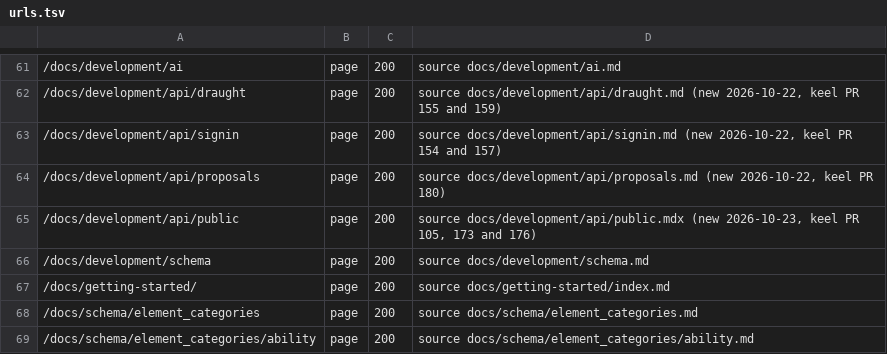
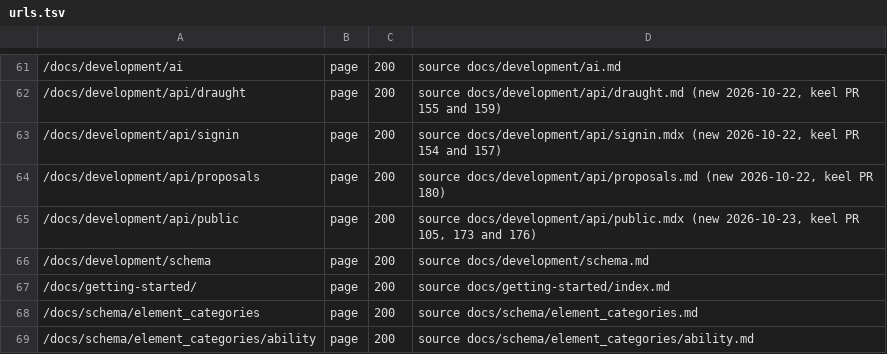
Before and after one commit to OnlyWorlds/onlyworlds.github.io, a TSV file: contract/urls.tsv, drawn as a sheet; only a part is shown, gaps mark what is left out.

```diff
--- a/contract/urls.tsv
+++ b/contract/urls.tsv
@@ -62,3 +62,3 @@
 /docs/development/api/draught	page	200	source docs/development/api/draught.md (new 2026-10-22, keel PR 155 and 159)
-/docs/development/api/signin	page	200	source docs/development/api/signin.md (new 2026-10-22, keel PR 154 and 157)
+/docs/development/api/signin	page	200	source docs/development/api/signin.mdx (new 2026-10-22, keel PR 154 and 157)
 /docs/development/api/proposals	page	200	source docs/development/api/proposals.md (new 2026-10-22, keel PR 180)
```
Also changed, not shown: 11 other files.
